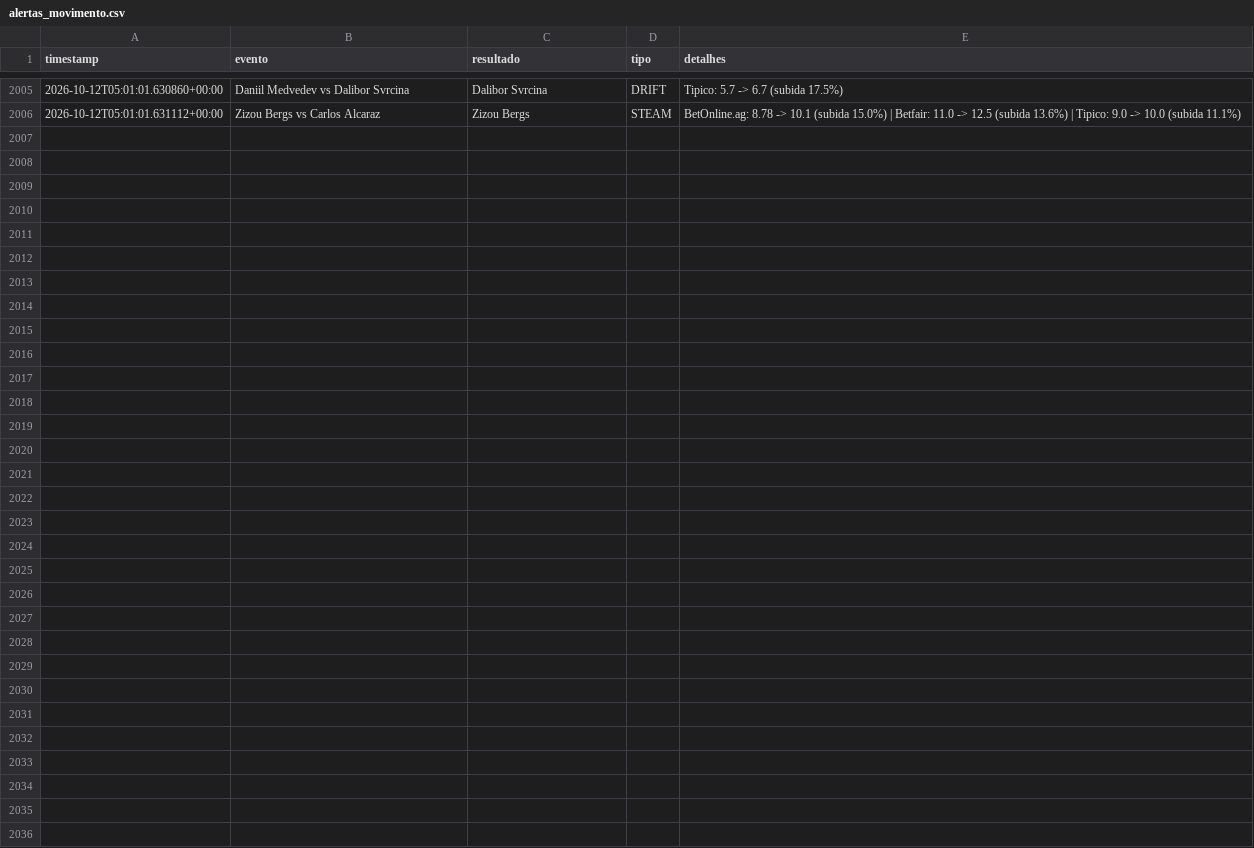
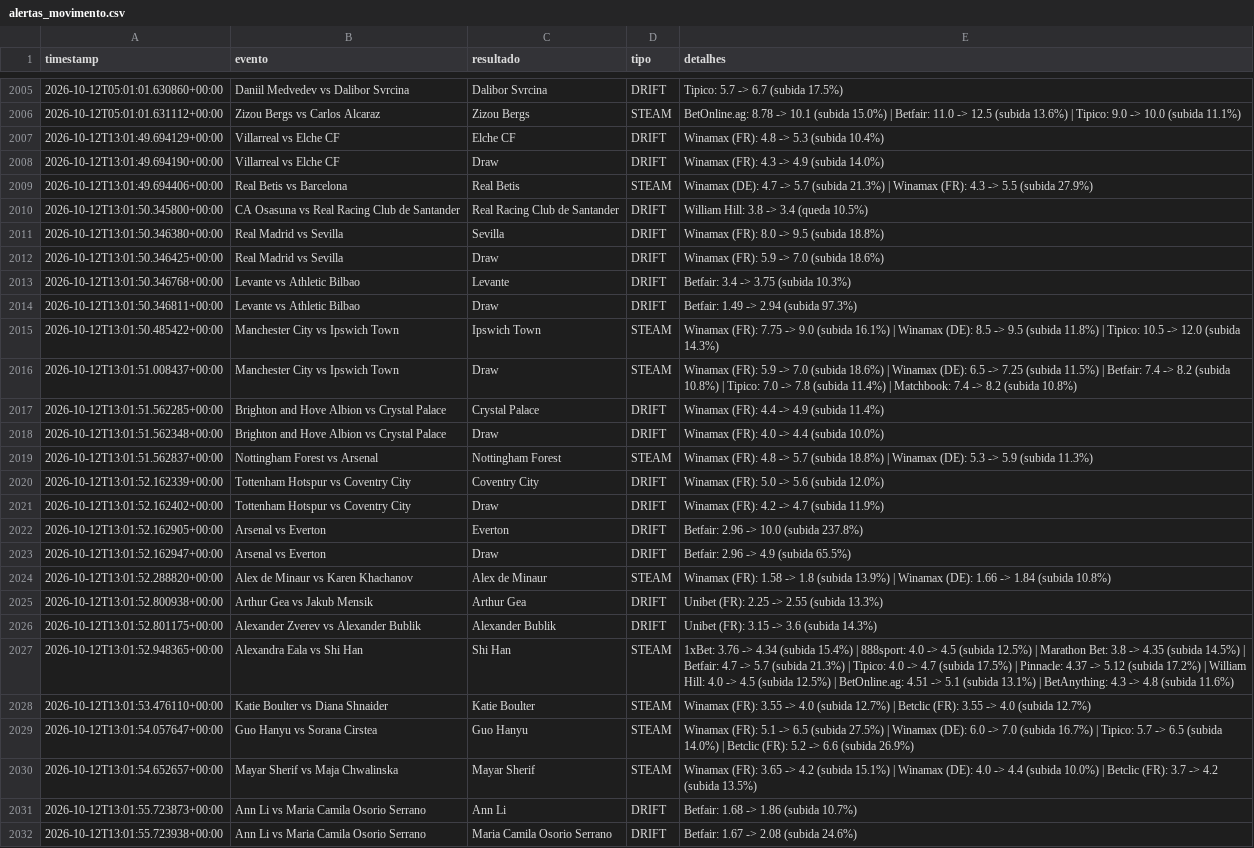
Before and after one commit to goncalomiguelpiedadesantos-spec/Agent-Odds, a CSV file: alertas_movimento.csv, drawn as a sheet; only a part is shown, gaps mark what is left out.

```diff
--- a/alertas_movimento.csv
+++ b/alertas_movimento.csv
@@ -2006 +2006,27 @@ timestamp,evento,resultado,tipo,detalhes
 2026-10-12T05:01:01.631112+00:00,Zizou Bergs vs Carlos Alcaraz,Zizou Bergs,STEAM,BetOnline.ag: 8.78 -> 10.1 (subida 15.0%) | Betfair: 11.0 -> 12.5 (subida 13.6%) | Tipico: 9.0 -> 10.0 (subida 11.1%)
+2026-10-12T13:01:49.694129+00:00,Villarreal vs Elche CF,Elche CF,DRIFT,Winamax (FR): 4.8 -> 5.3 (subida 10.4%)
+2026-10-12T13:01:49.694190+00:00,Villarreal vs Elche CF,Draw,DRIFT,Winamax (FR): 4.3 -> 4.9 (subida 14.0%)
+2026-10-12T13:01:49.694406+00:00,Real Betis vs Barcelona,Real Betis,STEAM,Winamax (DE): 4.7 -> 5.7 (subida 21.3%) | Winamax (FR): 4.3 -> 5.5 (subida 27.9%)
+2026-10-12T13:01:50.345800+00:00,CA Osasuna vs Real Racing Club de Santander,Real Racing Club de Santander,DRIFT,William Hill: 3.8 -> 3.4 (queda 10.5%)
+2026-10-12T13:01:50.346380+00:00,Real Madrid vs Sevilla,Sevilla,DRIFT,Winamax (FR): 8.0 -> 9.5 (subida 18.8%)
+2026-10-12T13:01:50.346425+00:00,Real Madrid vs Sevilla,Draw,DRIFT,Winamax (FR): 5.9 -> 7.0 (subida 18.6%)
+2026-10-12T13:01:50.346768+00:00,Levante vs Athletic Bilbao,Levante,DRIFT,Betfair: 3.4 -> 3.75 (subida 10.3%)
+2026-10-12T13:01:50.346811+00:00,Levante vs Athletic Bilbao,Draw,DRIFT,Betfair: 1.49 -> 2.94 (subida 97.3%)
+2026-10-12T13:01:50.485422+00:00,Manchester City vs Ipswich Town,Ipswich Town,STEAM,Winamax (FR): 7.75 -> 9.0 (subida 16.1%) | Winamax (DE): 8.5 -> 9.5 (subida 11.8%) | Tipico: 10.5 -> 12.0 (subida 14.3%)
+2026-10-12T13:01:51.008437+00:00,Manchester City vs Ipswich Town,Draw,STEAM,Winamax (FR): 5.9 -> 7.0 (subida 18.6%) | Winamax (DE): 6.5 -> 7.25 (subida 11.5%) | Betfair: 7.4 -> 8.2 (subida 10.8%) | Tipico: 7.0 -> 7.8 (subida 11.4%) | Matchbook: 7.4 -> 8.2 (subida 10.8%)
+2026-10-12T13:01:51.562285+00:00,Brighton and Hove Albion vs Crystal Palace,Crystal Palace,DRIFT,Winamax (FR): 4.4 -> 4.9 (subida 11.4%)
+2026-10-12T13:01:51.562348+00:00,Brighton and Hove Albion vs Crystal Palace,Draw,DRIFT,Winamax (FR): 4.0 -> 4.4 (subida 10.0%)
+2026-10-12T13:01:51.562837+00:00,Nottingham Forest vs Arsenal,Nottingham Forest,STEAM,Winamax (FR): 4.8 -> 5.7 (subida 18.8%) | Winamax (DE): 5.3 -> 5.9 (subida 11.3%)
+2026-10-12T13:01:52.162339+00:00,Tottenham Hotspur vs Coventry City,Coventry City,DRIFT,Winamax (FR): 5.0 -> 5.6 (subida 12.0%)
+2026-10-12T13:01:52.162402+00:00,Tottenham Hotspur vs Coventry City,Draw,DRIFT,Winamax (FR): 4.2 -> 4.7 (subida 11.9%)
+2026-10-12T13:01:52.162905+00:00,Arsenal vs Everton,Everton,DRIFT,Betfair: 2.96 -> 10.0 (subida 237.8%)
+2026-10-12T13:01:52.162947+00:00,Arsenal vs Everton,Draw,DRIFT,Betfair: 2.96 -> 4.9 (subida 65.5%)
+2026-10-12T13:01:52.288820+00:00,Alex de Minaur vs Karen Khachanov,Alex de Minaur,STEAM,Winamax (FR): 1.58 -> 1.8 (subida 13.9%) | Winamax (DE): 1.66 -> 1.84 (subida 10.8%)
+2026-10-12T13:01:52.800938+00:00,Arthur Gea vs Jakub Mensik,Arthur Gea,DRIFT,Unibet (FR): 2.25 -> 2.55 (subida 13.3%)
+2026-10-12T13:01:52.801175+00:00,Alexander Zverev vs Alexander Bublik,Alexander Bublik,DRIFT,Unibet (FR): 3.15 -> 3.6 (subida 14.3%)
+2026-10-12T13:01:52.948365+00:00,Alexandra Eala vs Shi Han,Shi Han,STEAM,1xBet: 3.76 -> 4.34 (subida 15.4%) | 888sport: 4.0 -> 4.5 (subida 12.5%) | Marathon Bet: 3.8 -> 4.35 (subida 14.5%) | Betfair: 4.7 -> 5.7 (subida 21.3%) | Tipico: 4.0 -> 4.7 (subida 17.5%) | Pinnacle: 4.37 -> 5.12 (subida 17.2%) | William Hill: 4.0 -> 4.5 (subida 12.5%) | BetOnline.ag: 4.51 -> 5.1 (subida 13.1%) | BetAnything: 4.3 -> 4.8 (subida 11.6%)
+2026-10-12T13:01:53.476110+00:00,Katie Boulter vs Diana Shnaider,Katie Boulter,STEAM,Winamax (FR): 3.55 -> 4.0 (subida 12.7%) | Betclic (FR): 3.55 -> 4.0 (subida 12.7%)
+2026-10-12T13:01:54.057647+00:00,Guo Hanyu vs Sorana Cirstea,Guo Hanyu,STEAM,Winamax (FR): 5.1 -> 6.5 (subida 27.5%) | Winamax (DE): 6.0 -> 7.0 (subida 16.7%) | Tipico: 5.7 -> 6.5 (subida 14.0%) | Betclic (FR): 5.2 -> 6.6 (subida 26.9%)
+2026-10-12T13:01:54.652657+00:00,Mayar Sherif vs Maja Chwalinska,Mayar Sherif,STEAM,Winamax (FR): 3.65 -> 4.2 (subida 15.1%) | Winamax (DE): 4.0 -> 4.4 (subida 10.0%) | Betclic (FR): 3.7 -> 4.2 (subida 13.5%)
+2026-10-12T13:01:55.723873+00:00,Ann Li vs Maria Camila Osorio Serrano,Ann Li,DRIFT,Betfair: 1.68 -> 1.86 (subida 10.7%)
+2026-10-12T13:01:55.723938+00:00,Ann Li vs Maria Camila Osorio Serrano,Maria Camila Osorio Serrano,DRIFT,Betfair: 1.67 -> 2.08 (subida 24.6%)
```
Also changed, not shown: 1 other file.
